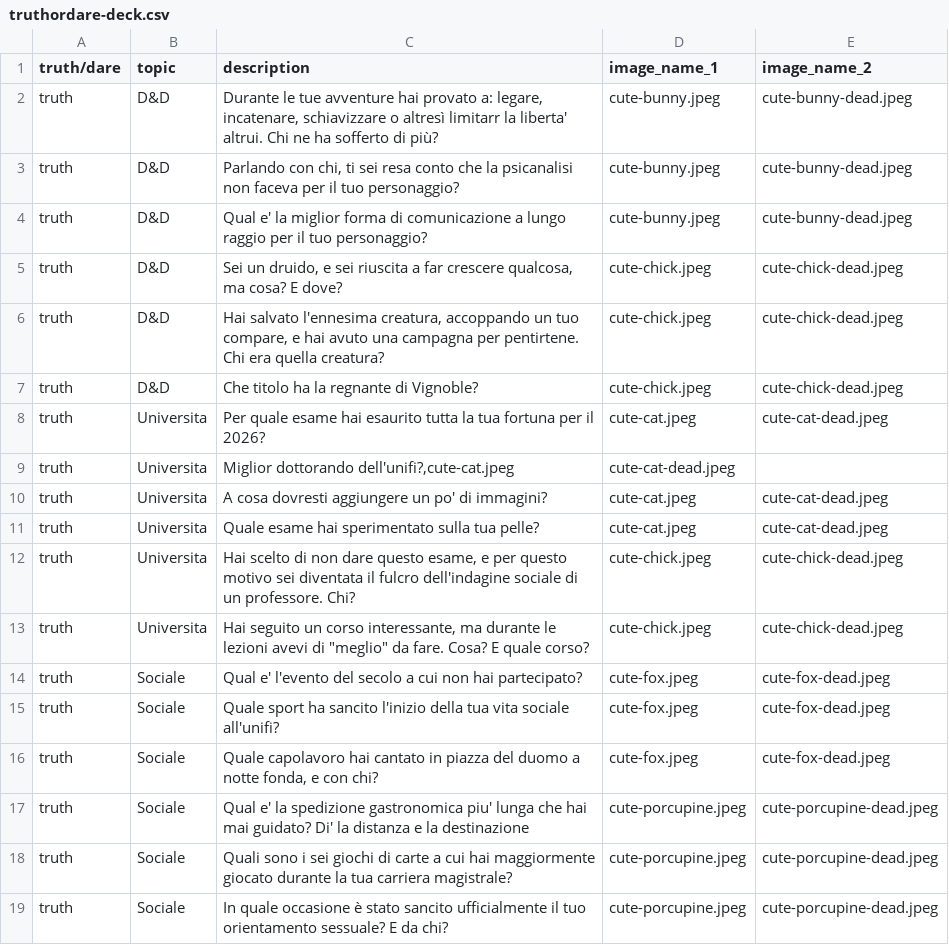
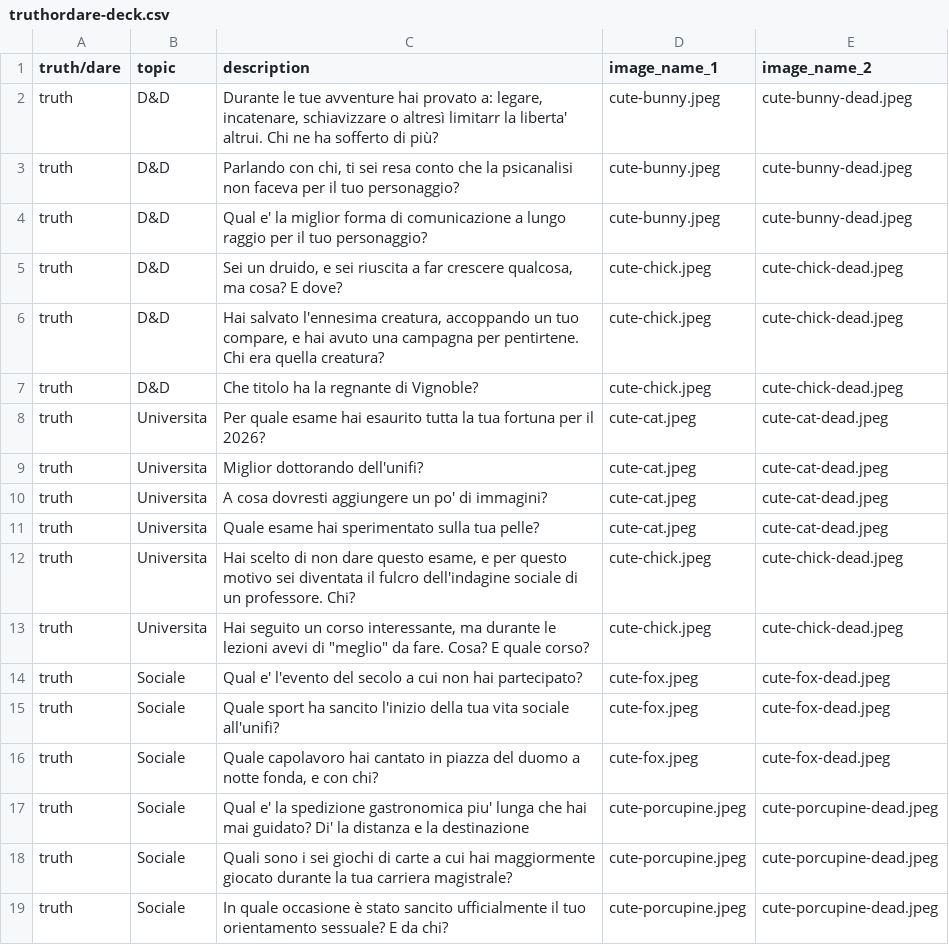
Before and after one commit to ViuTheLumberjack/gachapon-simulator, a CSV file: public/truthordare-deck.csv, drawn as a sheet.

Commit message:
Update truth or dare deck CSV file
Replaced the existing content with a new version of the truth or dare deck.

```diff
--- a/public/truthordare-deck.csv
+++ b/public/truthordare-deck.csv
@@ -8,3 +8,3 @@ truth,D&D,"Che titolo ha la regnante di Vignoble?",cute-chick.jpeg,cute-chick-de
 truth,Universita,"Per quale esame hai esaurito tutta la tua fortuna per il 2026?",cute-cat.jpeg,cute-cat-dead.jpeg
-truth,Universita,"Miglior dottorando dell'unifi?,cute-cat.jpeg",cute-cat-dead.jpeg
+truth,Universita,"Miglior dottorando dell'unifi?",cute-cat.jpeg,cute-cat-dead.jpeg
 truth,Universita,"A cosa dovresti aggiungere un po' di immagini?",cute-cat.jpeg,cute-cat-dead.jpeg
```
